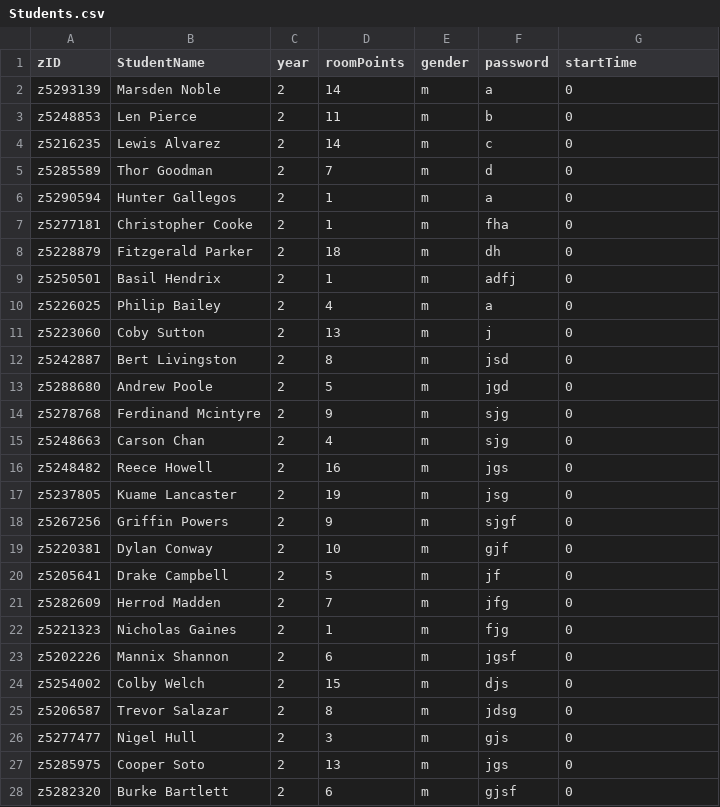
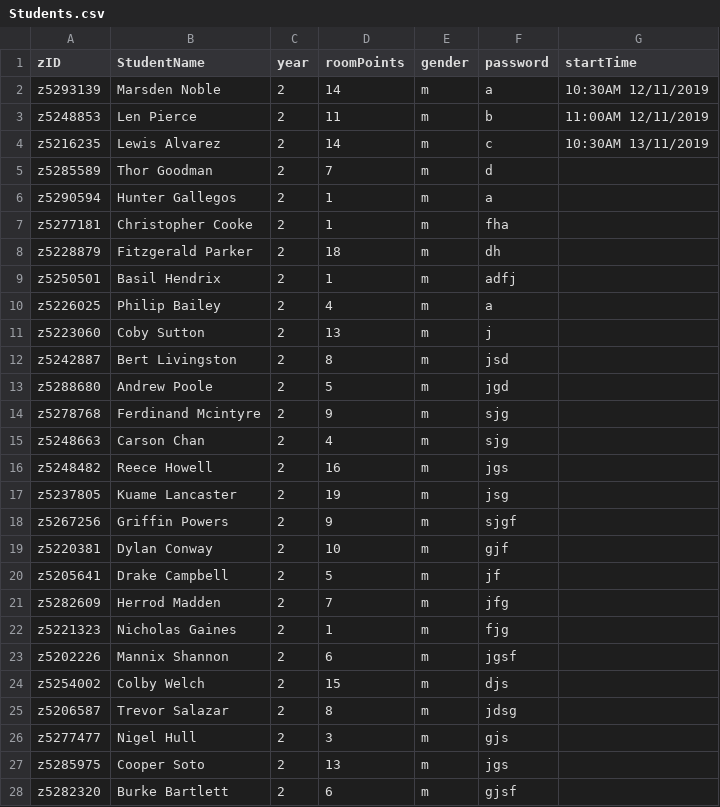
Before and after one commit to Baxter-College/College-Room-Allocation, a CSV file: dataLists/Students.csv, drawn as a sheet; only a part is shown; the diff covers the shown part only.

Commit message:
Adds time checking and floors

```diff
--- a/dataLists/Students.csv
+++ b/dataLists/Students.csv
@@ -1,28 +1,28 @@
 zID,StudentName,year,roomPoints,gender,password,startTime
-z5293139,Marsden Noble,2,14,m,a,0
-z5248853,Len Pierce,2,11,m,b,0
-z5216235,Lewis Alvarez,2,14,m,c,0
-z5285589,Thor Goodman,2,7,m,d,0
-z5290594,Hunter Gallegos,2,1,m,a,0
-z5277181,Christopher Cooke,2,1,m,fha,0
-z5228879,Fitzgerald Parker,2,18,m,dh,0
-z5250501,Basil Hendrix,2,1,m,adfj,0
-z5226025,Philip Bailey,2,4,m,a,0
-z5223060,Coby Sutton,2,13,m,j,0
-z5242887,Bert Livingston,2,8,m,jsd,0
-z5288680,Andrew Poole,2,5,m,jgd,0
-z5278768,Ferdinand Mcintyre,2,9,m,sjg,0
-z5248663,Carson Chan,2,4,m,sjg,0
-z5248482,Reece Howell,2,16,m,jgs,0
-z5237805,Kuame Lancaster,2,19,m,jsg,0
-z5267256,Griffin Powers,2,9,m,sjgf,0
-z5220381,Dylan Conway,2,10,m,gjf,0
-z5205641,Drake Campbell,2,5,m,jf,0
-z5282609,Herrod Madden,2,7,m,jfg,0
-z5221323,Nicholas Gaines,2,1,m,fjg,0
-z5202226,Mannix Shannon,2,6,m,jgsf,0
-z5254002,Colby Welch,2,15,m,djs,0
-z5206587,Trevor Salazar,2,8,m,jdsg,0
-z5277477,Nigel Hull,2,3,m,gjs,0
-z5285975,Cooper Soto,2,13,m,jgs,0
-z5282320,Burke Bartlett,2,6,m,gjsf,0
+z5293139,Marsden Noble,2,14,m,a,10:30AM 12/11/2019
+z5248853,Len Pierce,2,11,m,b,11:00AM 12/11/2019
+z5216235,Lewis Alvarez,2,14,m,c,10:30AM 13/11/2019
+z5285589,Thor Goodman,2,7,m,d,
+z5290594,Hunter Gallegos,2,1,m,a,
+z5277181,Christopher Cooke,2,1,m,fha,
+z5228879,Fitzgerald Parker,2,18,m,dh,
+z5250501,Basil Hendrix,2,1,m,adfj,
+z5226025,Philip Bailey,2,4,m,a,
+z5223060,Coby Sutton,2,13,m,j,
+z5242887,Bert Livingston,2,8,m,jsd,
+z5288680,Andrew Poole,2,5,m,jgd,
+z5278768,Ferdinand Mcintyre,2,9,m,sjg,
+z5248663,Carson Chan,2,4,m,sjg,
+z5248482,Reece Howell,2,16,m,jgs,
+z5237805,Kuame Lancaster,2,19,m,jsg,
+z5267256,Griffin Powers,2,9,m,sjgf,
+z5220381,Dylan Conway,2,10,m,gjf,
+z5205641,Drake Campbell,2,5,m,jf,
+z5282609,Herrod Madden,2,7,m,jfg,
+z5221323,Nicholas Gaines,2,1,m,fjg,
+z5202226,Mannix Shannon,2,6,m,jgsf,
+z5254002,Colby Welch,2,15,m,djs,
+z5206587,Trevor Salazar,2,8,m,jdsg,
+z5277477,Nigel Hull,2,3,m,gjs,
+z5285975,Cooper Soto,2,13,m,jgs,
+z5282320,Burke Bartlett,2,6,m,gjsf,
```
Also changed, not shown: 4 edited cells elsewhere in this file, 11 other files.
